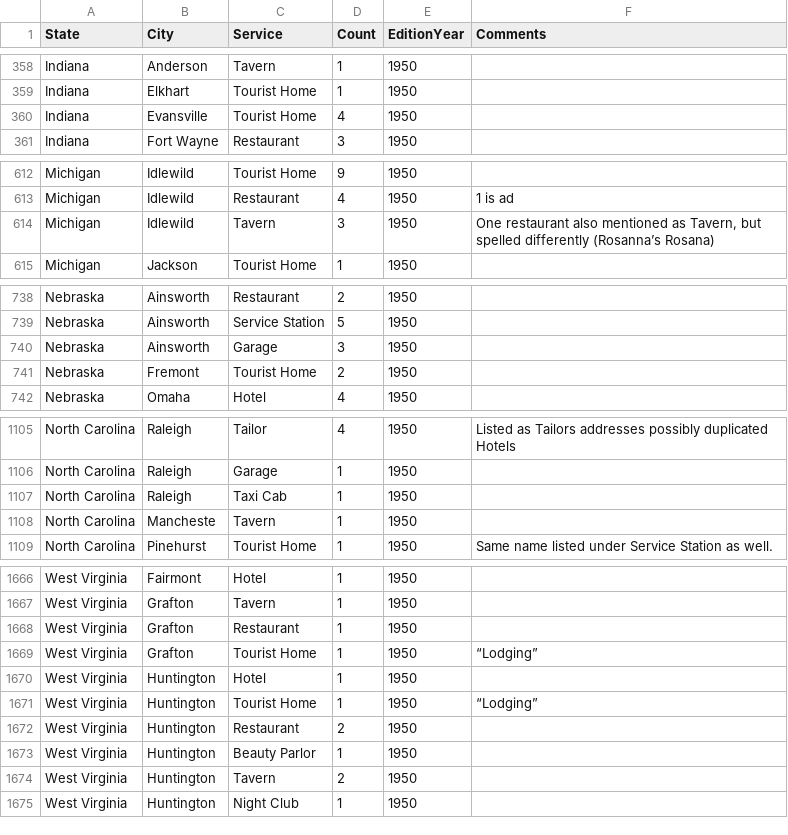
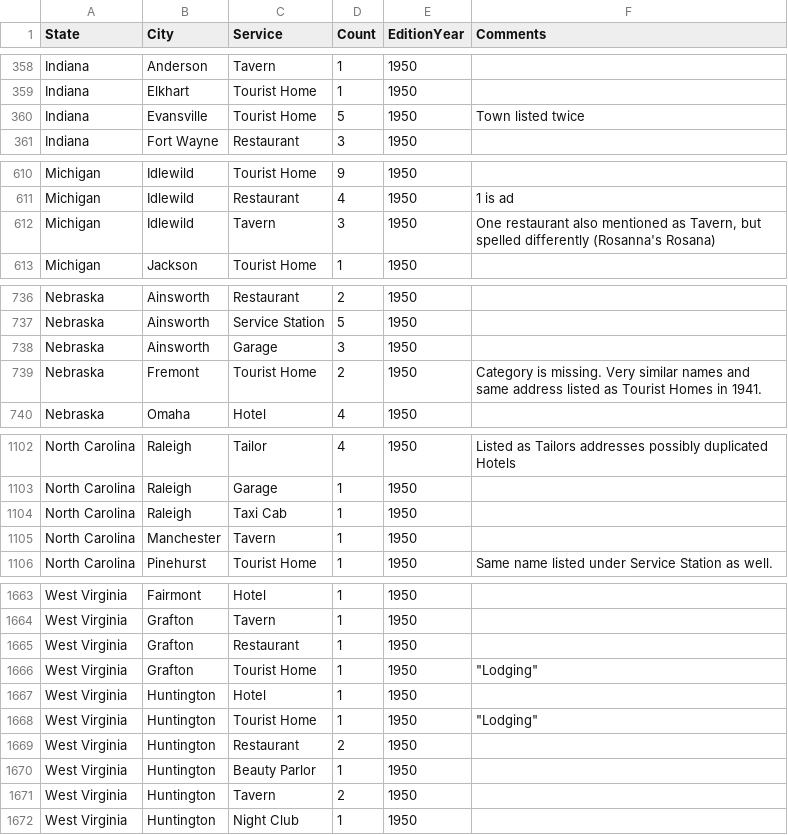
Before and after one commit to cengel/GreenBook, a CSV file: city_aggregate/GreenBook_city_noGeo_50.csv, drawn as a sheet; only a part is shown, gaps mark what is left out; the diff covers the shown part only.

```diff
--- a/city_aggregate/GreenBook_city_noGeo_50.csv
+++ b/city_aggregate/GreenBook_city_noGeo_50.csv
@@ -359,3 +359,3 @@ Indiana,Anderson,Tavern,1,1950,
 Indiana,Elkhart,Tourist Home,1,1950,
-Indiana,Evansville,Tourist Home,4,1950,
+Indiana,Evansville,Tourist Home,5,1950,Town listed twice
 Indiana,Fort Wayne,Restaurant,3,1950,
@@ -613,3 +611,3 @@ Michigan,Idlewild,Tourist Home,9,1950,
 Michigan,Idlewild,Restaurant,4,1950,1 is ad
-Michigan,Idlewild,Tavern,3,1950,"One restaurant also mentioned as Tavern, but spelled differently (Rosanna’s Rosana)"
+Michigan,Idlewild,Tavern,3,1950,"One restaurant also mentioned as Tavern, but spelled differently (Rosanna's Rosana)"
 Michigan,Jackson,Tourist Home,1,1950,
@@ -740,3 +738,3 @@ Nebraska,Ainsworth,Service Station,5,1950,
 Nebraska,Ainsworth,Garage,3,1950,
-Nebraska,Fremont,Tourist Home,2,1950,
+Nebraska,Fremont,Tourist Home,2,1950,Category is missing. Very similar names and same address listed as Tourist Homes in 1941.
 Nebraska,Omaha,Hotel,4,1950,
@@ -1107,3 +1104,3 @@ North Carolina,Raleigh,Garage,1,1950,
 North Carolina,Raleigh,Taxi Cab,1,1950,
-North Carolina,Mancheste,Tavern,1,1950,
+North Carolina,Manchester,Tavern,1,1950,
 North Carolina,Pinehurst,Tourist Home,1,1950,Same name listed under Service Station as well.
@@ -1668,5 +1665,5 @@ West Virginia,Grafton,Tavern,1,1950,
 West Virginia,Grafton,Restaurant,1,1950,
-West Virginia,Grafton,Tourist Home,1,1950,“Lodging”
+West Virginia,Grafton,Tourist Home,1,1950,"""Lodging"""
 West Virginia,Huntington,Hotel,1,1950,
-West Virginia,Huntington,Tourist Home,1,1950,“Lodging”
+West Virginia,Huntington,Tourist Home,1,1950,"""Lodging"""
 West Virginia,Huntington,Restaurant,2,1950,
```
Also changed, not shown: 3 removed rows and 11 edited cells elsewhere in this file, city_aggregate/GreenBook_city_noGeo_47.csv, city_aggregate/GreenBook_city_noGeo_48.csv, 12 other files.
